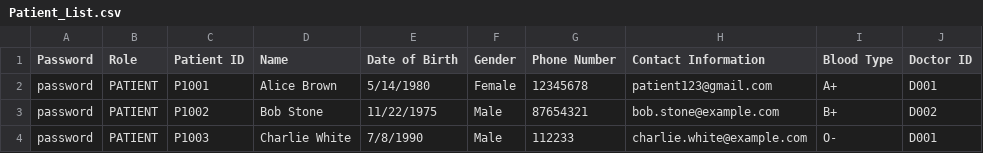
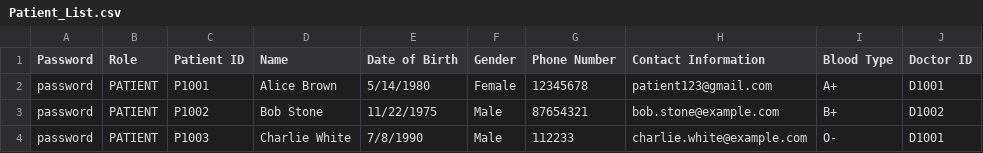
Before and after one commit to CLXYee/SC2002_SCSF_Group1_HMS, a CSV file: SC2002/Patient_List.csv, drawn as a sheet.

```diff
--- a/SC2002/Patient_List.csv
+++ b/SC2002/Patient_List.csv
@@ -1,4 +1,4 @@
 Password,Role,Patient ID,Name,Date of Birth,Gender,Phone Number,Contact Information,Blood Type,Doctor ID
-password,PATIENT,P1001,Alice Brown,5/14/1980,Female,12345678,patient123@gmail.com,A+,D001
-password,PATIENT,P1002,Bob Stone,11/22/1975,Male,87654321,bob.stone@example.com,B+,D002
-password,PATIENT,P1003,Charlie White,7/8/1990,Male,112233,charlie.white@example.com,O-,D001
+password,PATIENT,P1001,Alice Brown,5/14/1980,Female,12345678,patient123@gmail.com,A+,D1001
+password,PATIENT,P1002,Bob Stone,11/22/1975,Male,87654321,bob.stone@example.com,B+,D1002
+password,PATIENT,P1003,Charlie White,7/8/1990,Male,112233,charlie.white@example.com,O-,D1001
```
Also changed, not shown: SC2002/Staff_List.csv, 3 other files.
